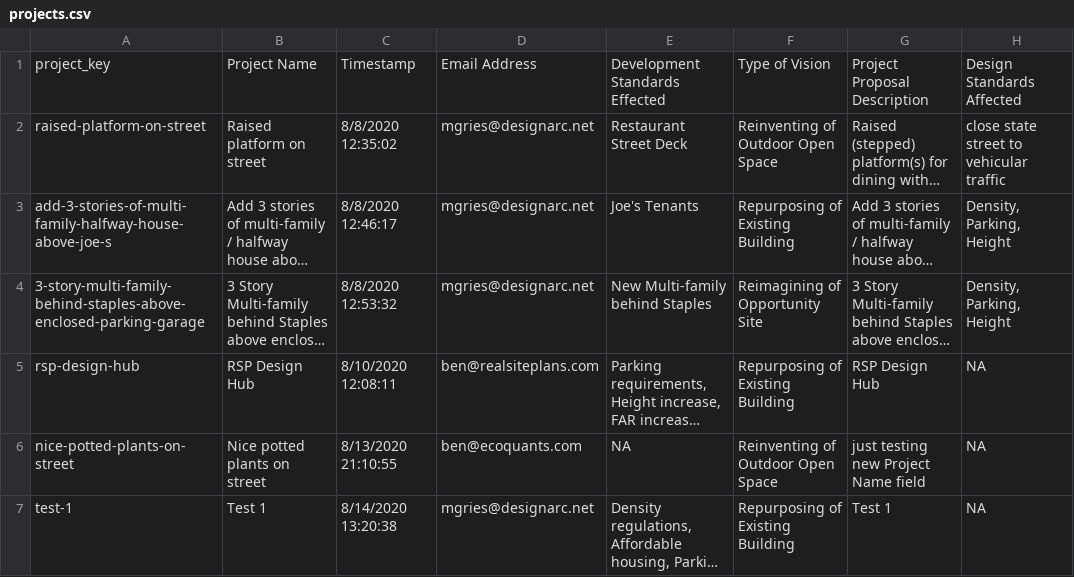
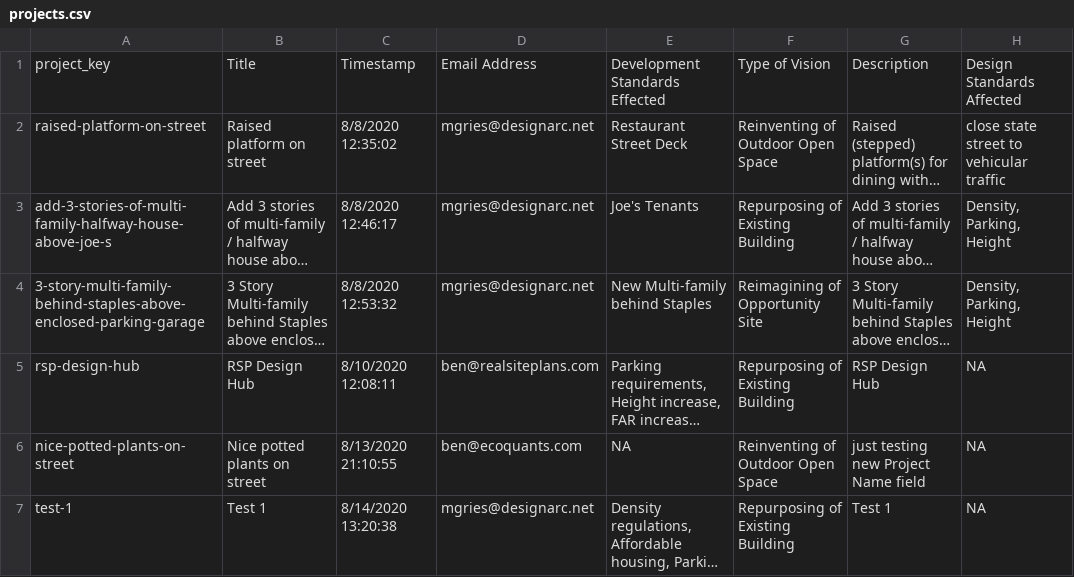
Before and after one commit to plansb/plansb.github.io, a CSV file: data/projects.csv, drawn as a sheet; only a part is shown; long unchanged cells end in …; the diff names each change by its address in the sheet, - before the commit and + after, or states it on an @@ line.

```diff
--- a/data/projects.csv
+++ b/data/projects.csv
-B1: Project Name
+B1: Title
-G1: Project Proposal Description
+G1: Description
```
Also changed, not shown: 40 other files.
